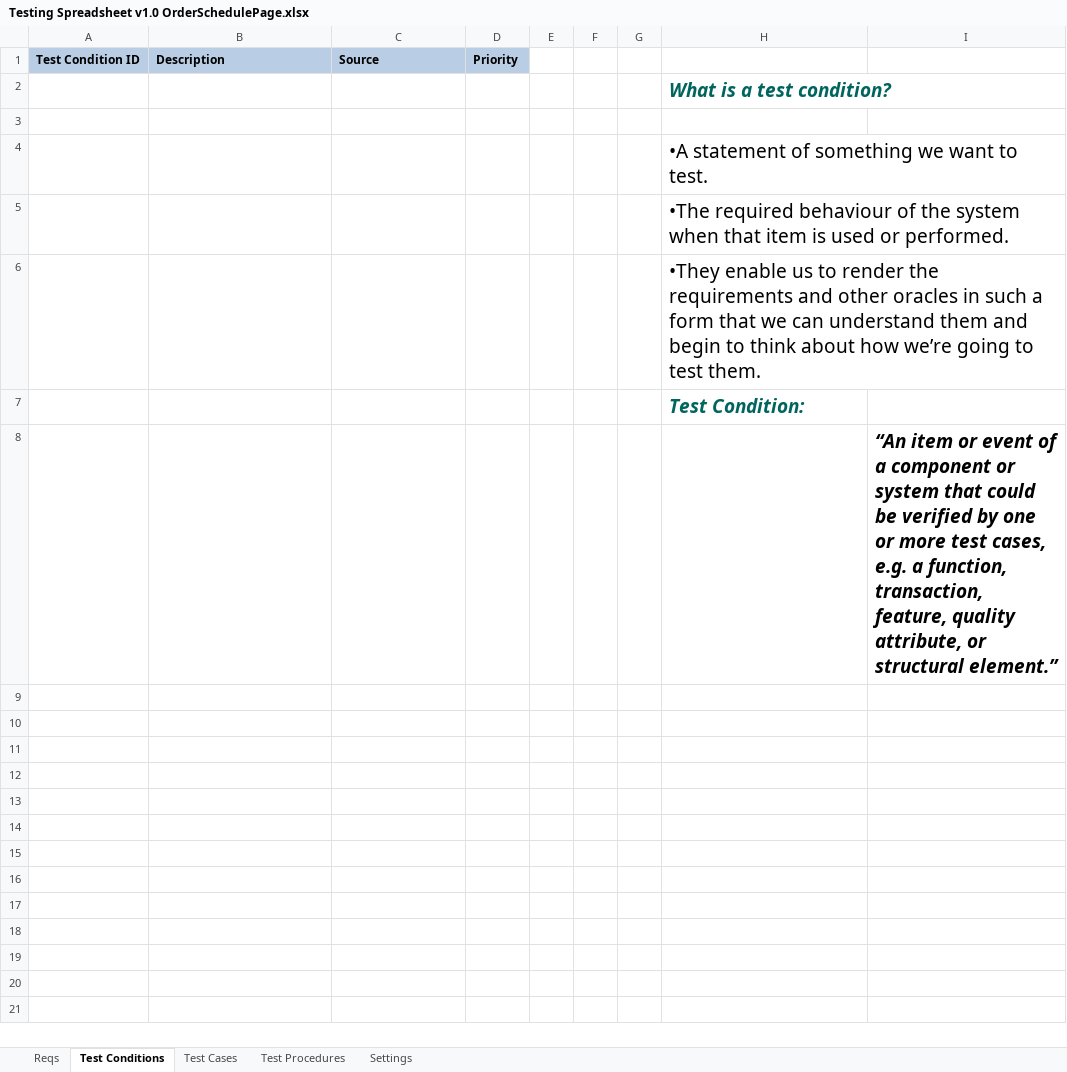
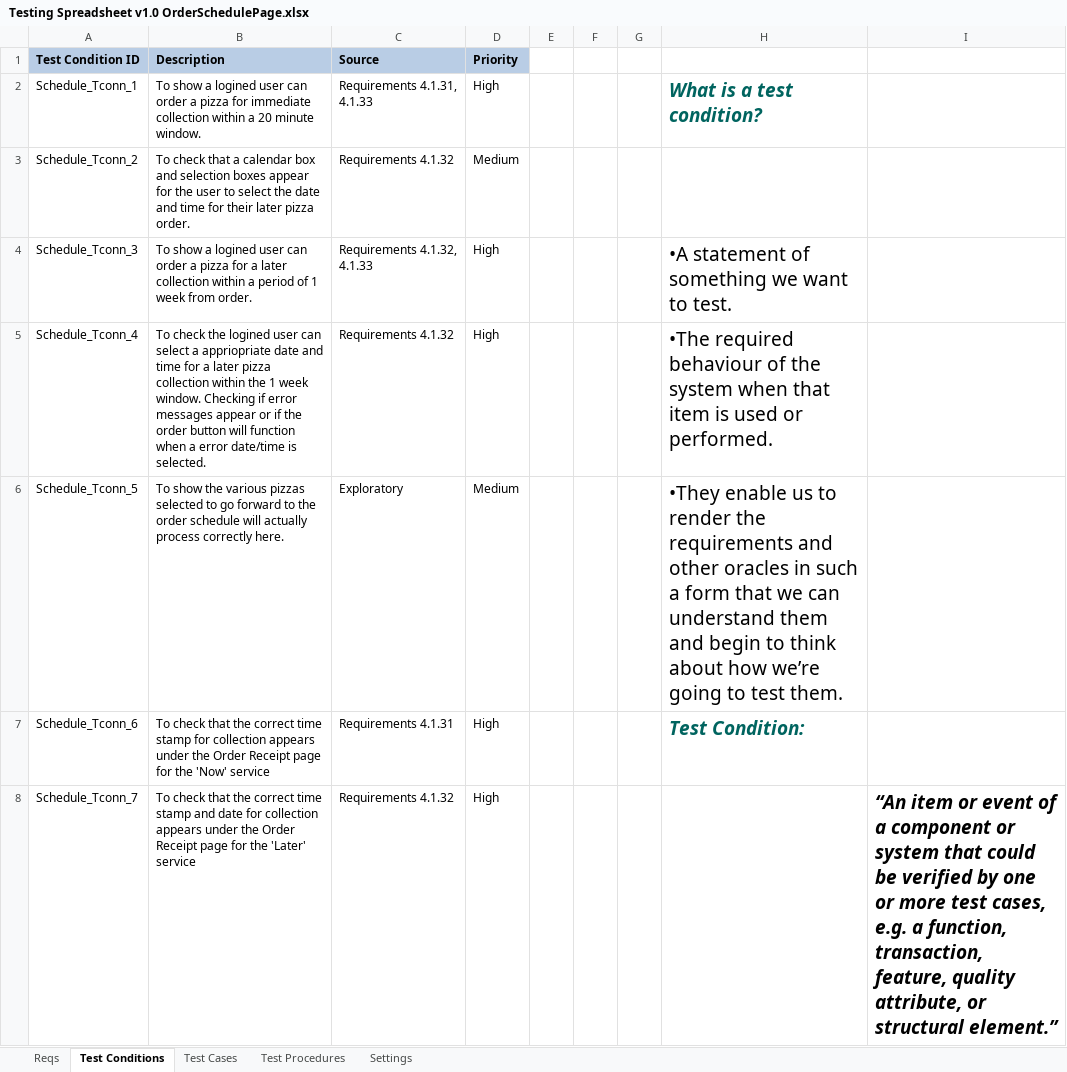
Before and after one commit to KevinOHare/Software-Testing-And-Verification, an Excel workbook: Testing Spreadsheet v1.0 OrderSchedulePage.xlsx, sheet Test Conditions, drawn as a sheet; values as stored, in another font and other column widths than the file's, no borders; removed rows and columns are numbered as before the commit, all else as after; the diff names each change by its address in the sheet, - before the commit and + after, or states it on an @@ line.

Commit message:
Added updated test cases to the Schedule Page
update to test cases, procedures and conditions

```diff
--- a/Testing Spreadsheet v1.0 OrderSchedulePage.xlsx (sheet Test Conditions)
+++ b/Testing Spreadsheet v1.0 OrderSchedulePage.xlsx (sheet Test Conditions)
-row 2:  |  |  |  |  |  |  | What is a test condition?
-row 2: (empty)
+row 2: Schedule_Tconn_1 | To show a logined user can order a pizza for immediate collection within a 20 minute window. | Requirements 4.1.31, 4.1.33 | High |  |  |  | What is a test condition?
-row 4:  |  |  |  |  |  |  | •A statement of something we want to test.
-row 5:  |  |  |  |  |  |  | •The required behaviour of the system when that item is used or performed.
-row 6:  |  |  |  |  |  |  | •They enable us to render the requirements and other oracles in such a form that we can understand them and begin to think about how we’re going to test them.
-row 7:  |  |  |  |  |  |  | Test Condition:
-row 8:  |  |  |  |  |  |  |  | “An item or event of a component or system that could be verified by one or more test cases, e.g. a function, transaction, feature, quality attribute, or structural element.”
+row 3: Schedule_Tconn_2 | To check that a calendar box and selection boxes appear for the user to select the date and time for their later pizza order. | Requirements 4.1.32 | Medium
+row 4: Schedule_Tconn_3 | To show a logined user can order a pizza for a later collection within a period of 1 week from order. | Requirements 4.1.32, 4.1.33 | High |  |  |  | •A statement of something we want to test.
+row 5: Schedule_Tconn_4 | To check the logined user can select a appriopriate date and time for a later pizza collection within the 1 week window. Checking if error messages appear or if the order button will function when a error date/time is selected. | Requirements 4.1.32 | High |  |  |  | •The required behaviour of the system when that item is used or performed.
+row 6: Schedule_Tconn_5 | To show the various pizzas selected to go forward to the order schedule will actually process correctly here. | Exploratory | Medium |  |  |  | •They enable us to render the requirements and other oracles in such a form that we can understand them and begin to think about how we’re going to test them.
+row 7: Schedule_Tconn_6 | To check that the correct time stamp for collection appears under the Order Receipt page for the 'Now' service | Requirements 4.1.31 | High |  |  |  | Test Condition:
+row 8: Schedule_Tconn_7 | To check that the correct time stamp and date for collection appears under the Order Receipt page for the 'Later' service | Requirements 4.1.32 | High |  |  |  |  | “An item or event of a component or system that could be verified by one or more test cases, e.g. a function, transaction, feature, quality attribute, or structural element.”
```
Also changed, not shown: sheet Test Cases, sheet Test Procedures, formulas that keep their value, charts or pictures.
